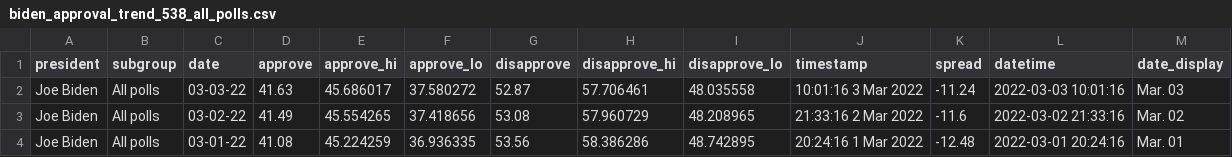
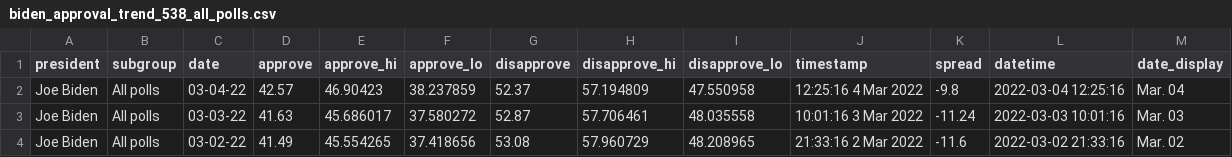
Before and after one commit to stiles/biden-polls, a CSV file: data/processed/biden_approval_trend_538_all_polls.csv, drawn as a sheet; only a part is shown; the shorter side is filled out with more unchanged rows; the diff names each change by its address in the sheet, - before the commit and + after, or states it on an @@ line.

```diff
--- a/data/processed/biden_approval_trend_538_all_polls.csv
+++ b/data/processed/biden_approval_trend_538_all_polls.csv
+row 2: Joe Biden | All polls | 03-04-22 | 42.57 | 46.90423 | 38.237859 | 52.37 | 57.194809 | 47.550958 | 12:25:16 4 Mar 2022 | -9.8 | 2022-03-04 12:25:16 | Mar. 04
```
Also changed, not shown: data/processed/biden_approval_trend_538_adults.csv, data/processed/biden_approval_trend_538_latest_adults.csv, 5 other files.
